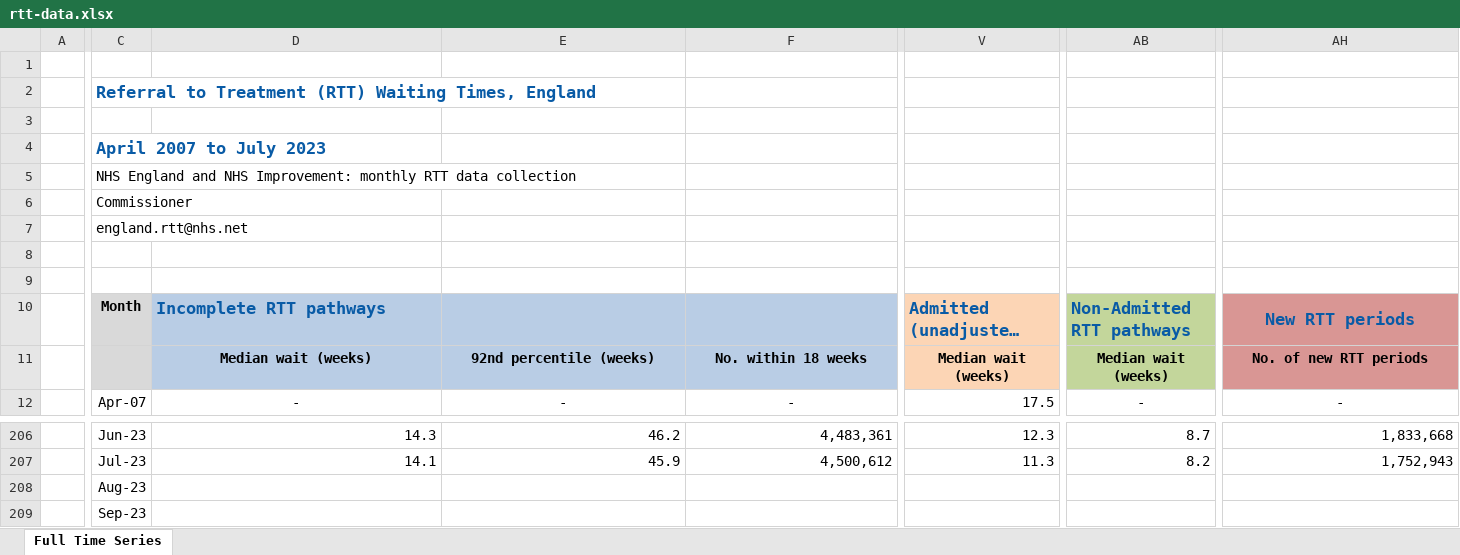
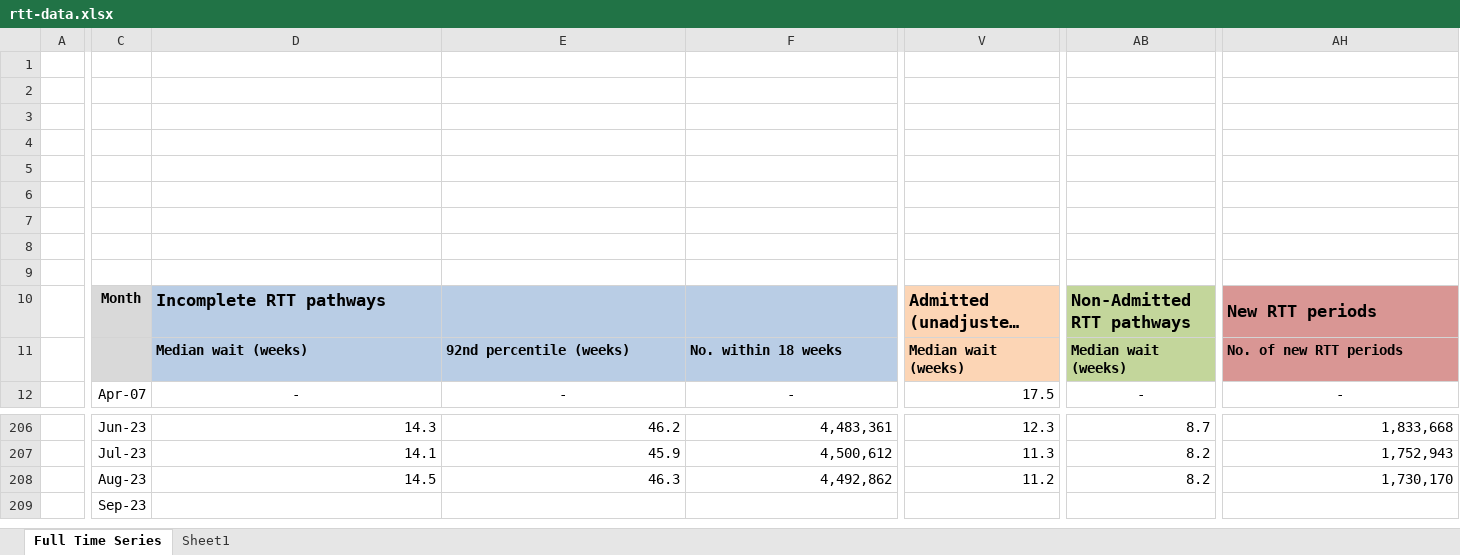
Before and after one commit to HFAnalyticsLab/waiting-list-interactive, an Excel workbook: data/rtt-data.xlsx, sheet Full Time Series, drawn as a sheet; only a part is shown, gaps mark what is left out; long unchanged cells end in …; values as stored, in another font and other column widths than the file's, no borders; removed rows and columns are numbered as before the commit, all else as after; rows hold the shown columns only; the diff covers the shown part only; the diff names each change by its address in the sheet, - before the commit and + after, or states it on an @@ line.

Commit message:
update formulas and add new RTT data

```diff
--- a/data/rtt-data.xlsx (sheet Full Time Series)
+++ b/data/rtt-data.xlsx (sheet Full Time Series)
+sheet tab: Sheet1
-row 2:  | Referral to Treatment (RTT) Waiting Times, England
+row 2: (empty)
-row 4:  | April 2007 to July 2023
-row 5:  | NHS England and NHS Improvement: monthly RTT data collection
-row 6:  | Commissioner
-row 7:  | england.rtt@nhs.net
+row 4: (empty)
+row 5: (empty)
+row 6: (empty)
+row 7: (empty)
-D10 text colour: #095BA6
+D10 text colour: black
-V10 text colour: #095BA6
+V10 text colour: black
-AB10 text colour: #095BA6
+AB10 text colour: black
@@ AH10 text colour: #095BA6 → black, alignment: center → left @@
-D11:AH11 alignment: center
+D11:AH11 alignment: left
-D208: (empty)
+D208: 14.5
-E208: (empty)
+E208: 46.3
-F208: (empty)
+F208: 4,492,862
-V208: (empty)
+V208: 11.2
-AB208: (empty)
+AB208: 8.2
-AH208: (empty)
+AH208: 1,730,170
```
Also changed, not shown: 26 edited cells and cell formats elsewhere in this sheet, 4 other files.
